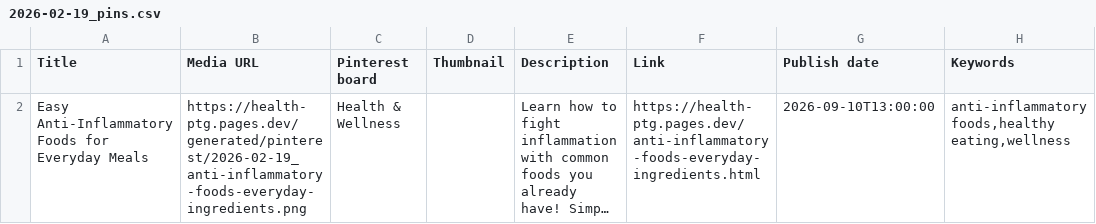
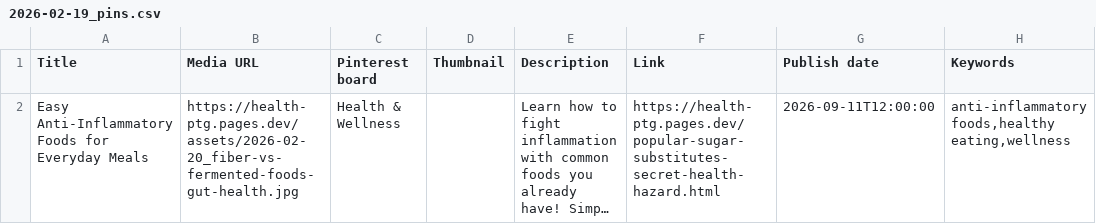
Before and after one commit to rodrigosimoes97/Pin, a CSV file: generated/pinterest/2026-02-19_pins.csv, drawn as a sheet; long unchanged cells end in …; the diff names each change by its address in the sheet, - before the commit and + after, or states it on an @@ line.

```diff
--- a/generated/pinterest/2026-02-19_pins.csv
+++ b/generated/pinterest/2026-02-19_pins.csv
-B2 (Media URL): https://health-ptg.pages.dev/generated/pinterest/2026-02-19_anti-inflammatory-foods-everyday-ingredients.png
+B2 (Media URL): https://health-ptg.pages.dev/assets/2026-02-20_fiber-vs-fermented-foods-gut-health.jpg
-F2 (Link): https://health-ptg.pages.dev/anti-inflammatory-foods-everyday-ingredients.html
+F2 (Link): https://health-ptg.pages.dev/popular-sugar-substitutes-secret-health-hazard.html
-G2 (Publish date): 2026-09-10T13:00:00
+G2 (Publish date): 2026-09-11T12:00:00
```
Also changed, not shown: 2 other files.
